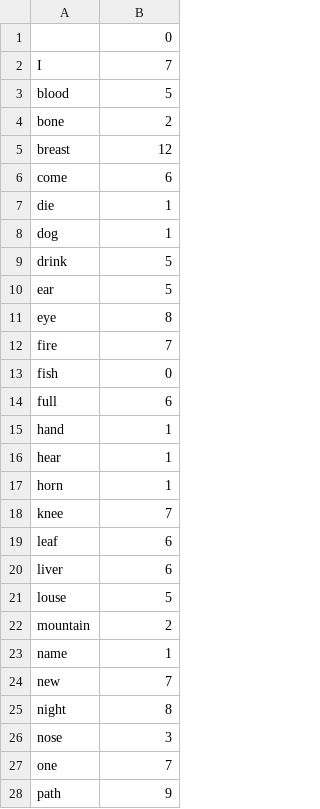
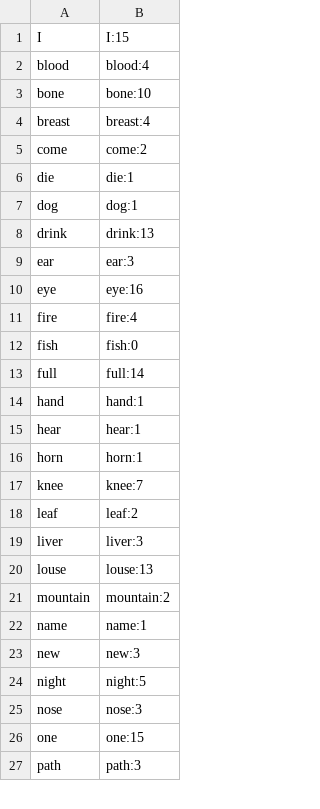
Before and after one commit to k-smyk/explorations_chl, a CSV file: asrCC_PW.csv, drawn as a sheet; only a part is shown; the diff covers the shown part only.

```diff
--- a/asrCC_PW.csv
+++ b/asrCC_PW.csv
@@ -1,28 +1,27 @@
-,0
-I,7
-blood,5
-bone,2
-breast,12
-come,6
-die,1
-dog,1
-drink,5
-ear,5
-eye,8
-fire,7
-fish,0
-full,6
-hand,1
-hear,1
-horn,1
-knee,7
-leaf,6
-liver,6
-louse,5
-mountain,2
-name,1
-new,7
-night,8
-nose,3
-one,7
-path,9
+I,I:15
+blood,blood:4
+bone,bone:10
+breast,breast:4
+come,come:2
+die,die:1
+dog,dog:1
+drink,drink:13
+ear,ear:3
+eye,eye:16
+fire,fire:4
+fish,fish:0
+full,full:14
+hand,hand:1
+hear,hear:1
+horn,horn:1
+knee,knee:7
+leaf,leaf:2
+liver,liver:3
+louse,louse:13
+mountain,mountain:2
+name,name:1
+new,new:3
+night,night:5
+nose,nose:3
+one,one:15
+path,path:3
```
Also changed, not shown: 13 edited cells elsewhere in this file, asrCC_SW.csv, 17 other files.
